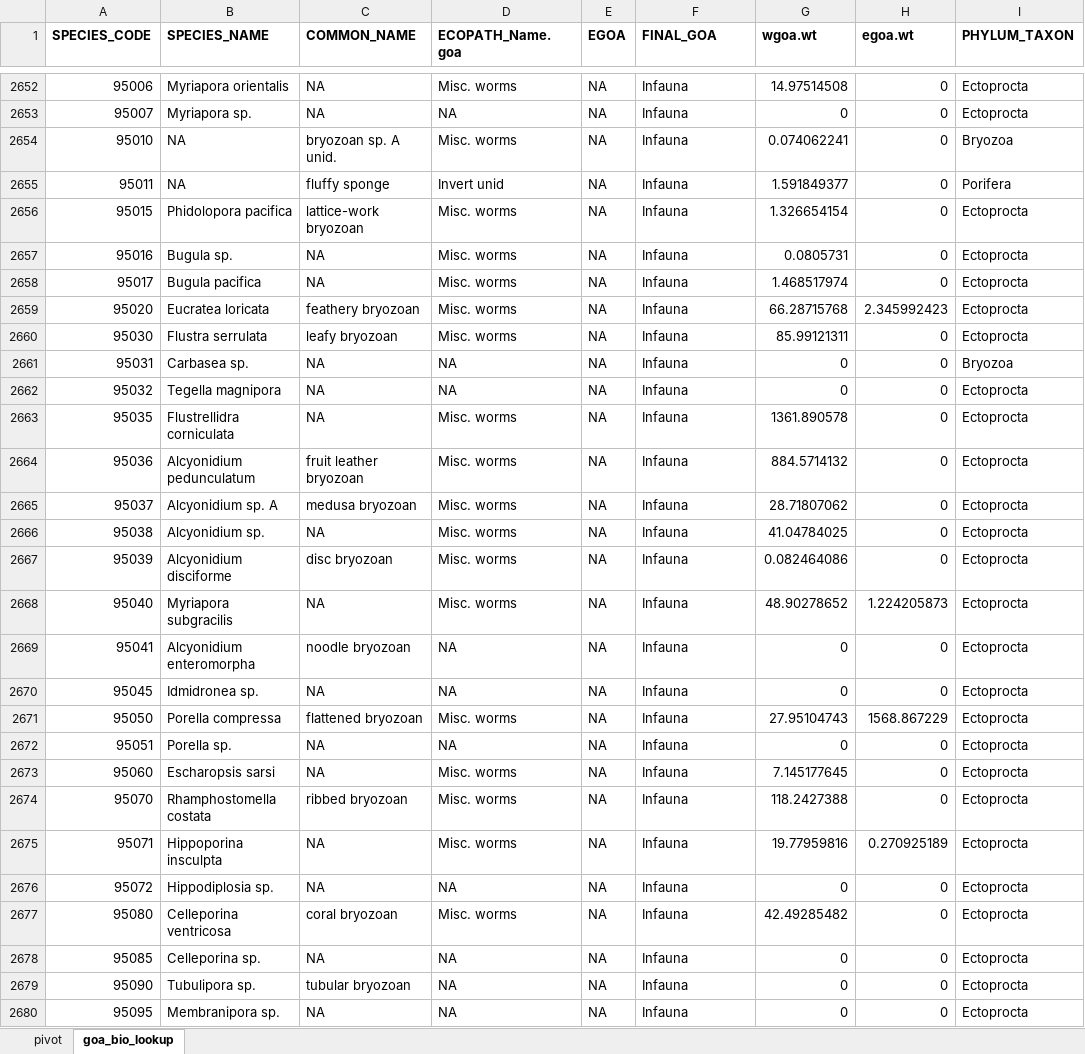
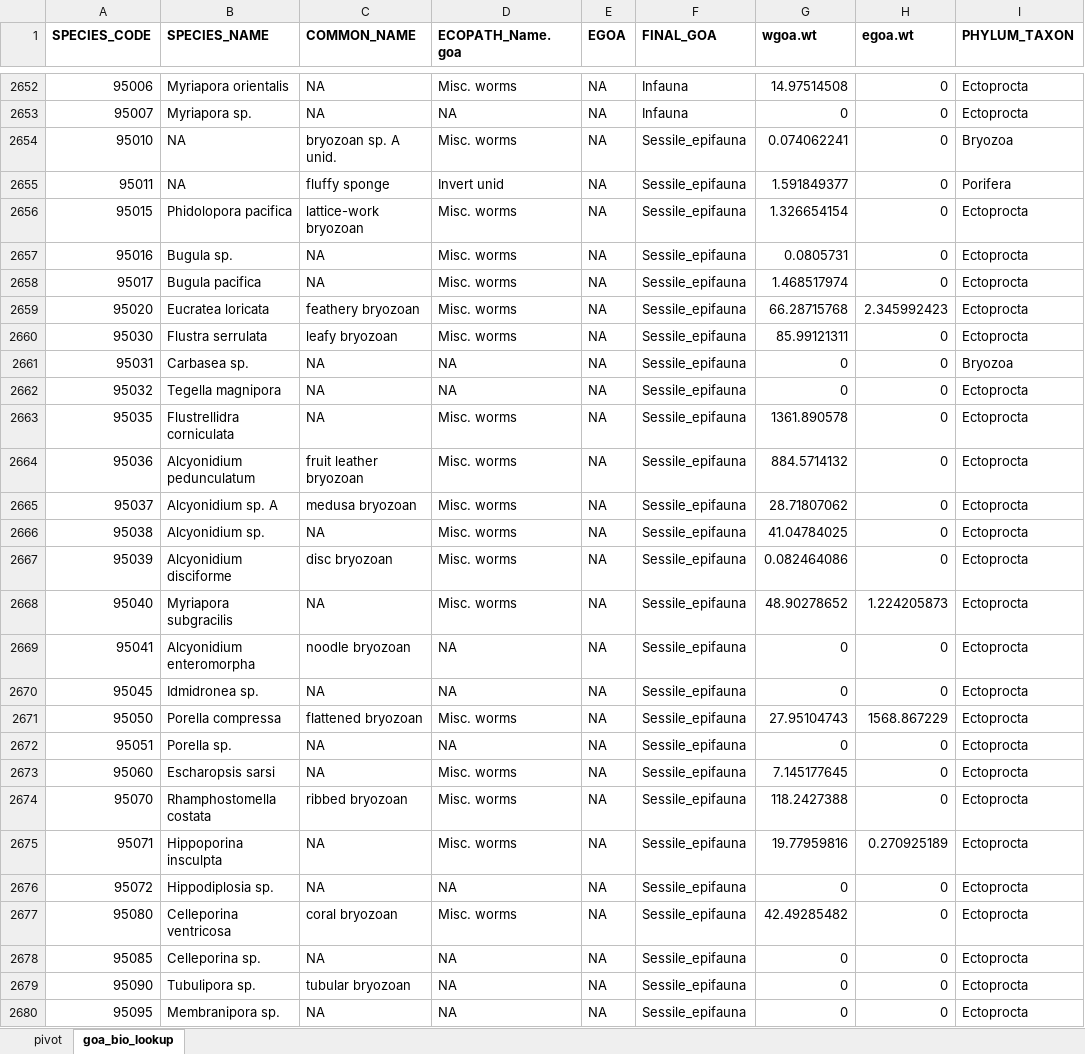
Before and after one commit to kaydin/reem_diets, an Excel workbook: lookups/lookup_merge/goa_bio_lookup.xlsx, sheet goa_bio_lookup, drawn as a sheet; only a part is shown, gaps mark what is left out; values as stored, in another font and other column widths than the file's, no borders; the diff covers the shown part only; the diff names each change by its address in the sheet, - before the commit and + after, or states it on an @@ line.

Commit message:
finished all_lookup

```diff
--- a/lookups/lookup_merge/goa_bio_lookup.xlsx (sheet goa_bio_lookup)
+++ b/lookups/lookup_merge/goa_bio_lookup.xlsx (sheet goa_bio_lookup)
-F2654:F2680 (FINAL_GOA): Infauna
+F2654:F2680 (FINAL_GOA): Sessile_epifauna
```
Also changed, not shown: 134 edited cells elsewhere in this sheet, sheet pivot, charts or pictures, 8 other files.
